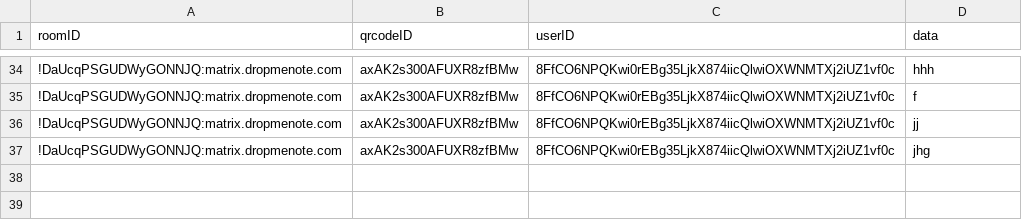
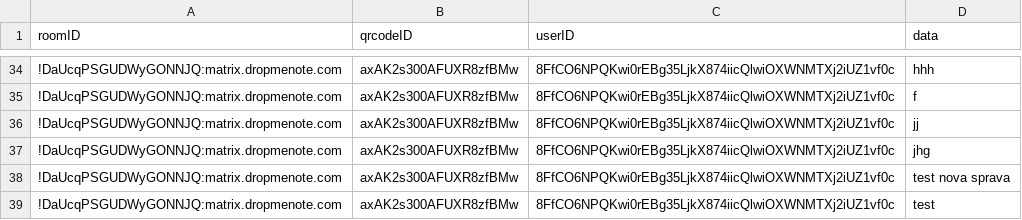
Before and after one commit to MatejGlemba/DP, a CSV file: DMNAnalyzer/results/messages.csv, drawn as a sheet; only a part is shown, gaps mark what is left out; the diff names each change by its address in the sheet, - before the commit and + after, or states it on an @@ line.

```diff
--- a/DMNAnalyzer/results/messages.csv
+++ b/DMNAnalyzer/results/messages.csv
+row 38: !DaUcqPSGUDWyGONNJQ:matrix.dropmenote.com | axAK2s300AFUXR8zfBMw | 8FfCO6NPQKwi0rEBg35LjkX874iicQlwiOXWNMTXj2iUZ1vf0c | test nova sprava
+row 39: !DaUcqPSGUDWyGONNJQ:matrix.dropmenote.com | axAK2s300AFUXR8zfBMw | 8FfCO6NPQKwi0rEBg35LjkX874iicQlwiOXWNMTXj2iUZ1vf0c | test
```
Also changed, not shown: 10 other files.
